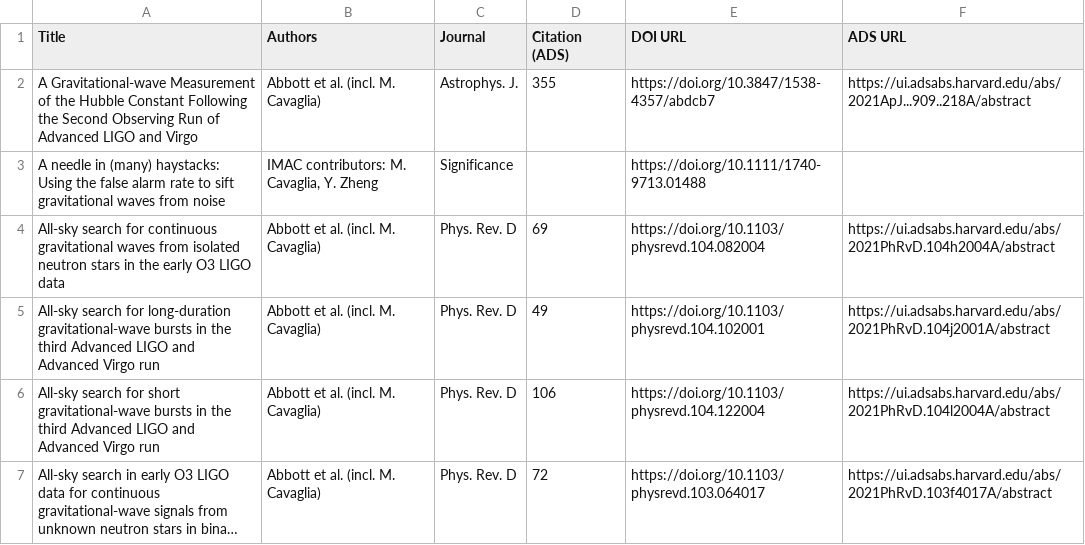
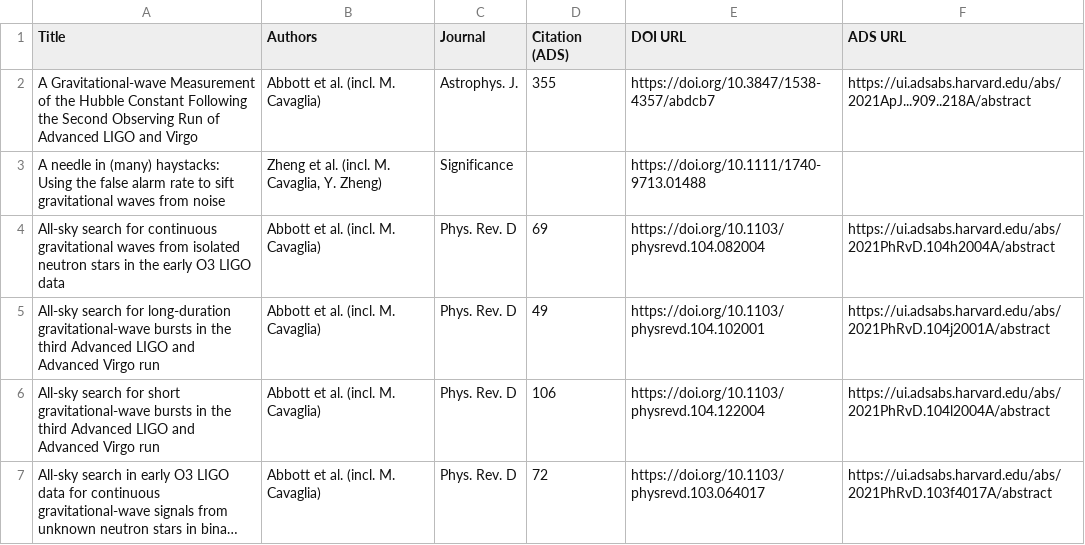
Before and after one commit to IMAC-MissouriST/imac-publications, a CSV file: docs/imac_affiliation_preview/publications_2021.csv, drawn as a sheet; only a part is shown; long unchanged cells end in ….

```diff
--- a/docs/imac_affiliation_preview/publications_2021.csv
+++ b/docs/imac_affiliation_preview/publications_2021.csv
@@ -2,3 +2,3 @@ Title,Authors,Journal,Citation (ADS),DOI URL,ADS URL
 A Gravitational-wave Measurement of the Hubble Constant Following the Second Observing Run of Advanced LIGO and Virgo,Abbott et al. (incl. M. Cavaglia),Astrophys. J.,355,https://doi.org/10.3847/1538-4357/abdcb7,https://ui.adsabs.harvard.edu/abs/2021ApJ...909..218A/abstract
-A needle in (many) haystacks: Using the false alarm rate to sift gravitational waves from noise,"IMAC contributors: M. Cavaglia, Y. Zheng",Significance,,https://doi.org/10.1111/1740-9713.01488,
+A needle in (many) haystacks: Using the false alarm rate to sift gravitational waves from noise,"Zheng et al. (incl. M. Cavaglia, Y. Zheng)",Significance,,https://doi.org/10.1111/1740-9713.01488,
 All-sky search for continuous gravitational waves from isolated neutron stars in the early O3 LIGO data,Abbott et al. (incl. M. Cavaglia),Phys. Rev. D,69,https://doi.org/10.1103/physrevd.104.082004,https://ui.adsabs.harvard.edu/abs/2021PhRvD.104h2004A/abstract
```
Also changed, not shown: docs/imac_affiliation_preview/affiliation_audit.csv, docs/imac_affiliation_preview/publications_2024.csv, 4 other files.
